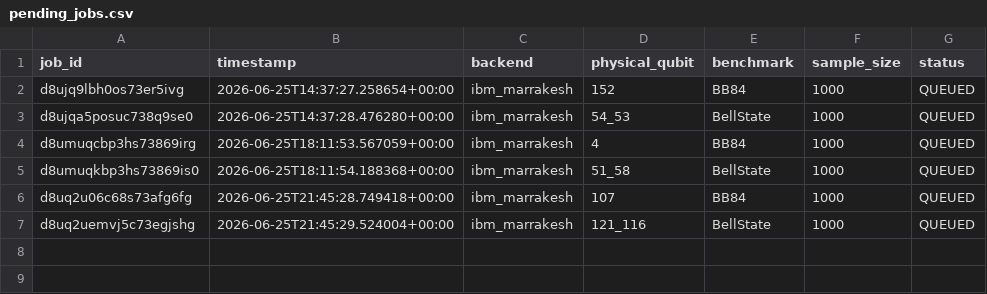
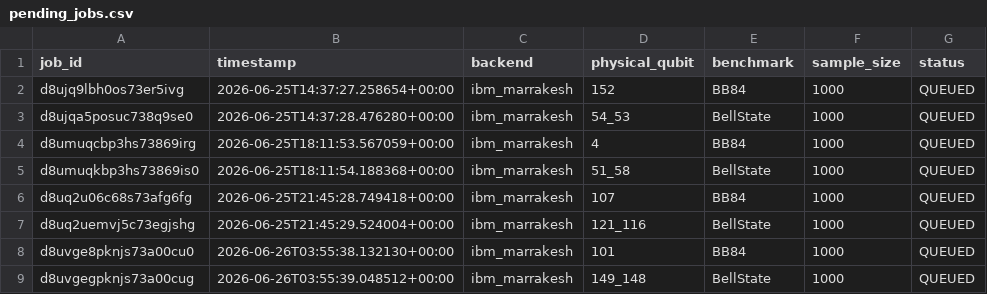
Before and after one commit to ArnavBallinCode/transmon-qkd-ml, a CSV file: data/jobs/pending_jobs.csv, drawn as a sheet; the diff names each change by its address in the sheet, - before the commit and + after, or states it on an @@ line.

```diff
--- a/data/jobs/pending_jobs.csv
+++ b/data/jobs/pending_jobs.csv
+row 8: d8uvge8pknjs73a00cu0 | 2026-06-26T03:55:38.132130+00:00 | ibm_marrakesh | 101 | BB84 | 1000 | QUEUED
+row 9: d8uvgegpknjs73a00cug | 2026-06-26T03:55:39.048512+00:00 | ibm_marrakesh | 149_148 | BellState | 1000 | QUEUED
```
Also changed, not shown: 1 other file.
